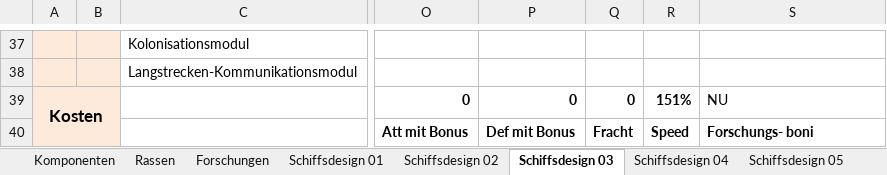
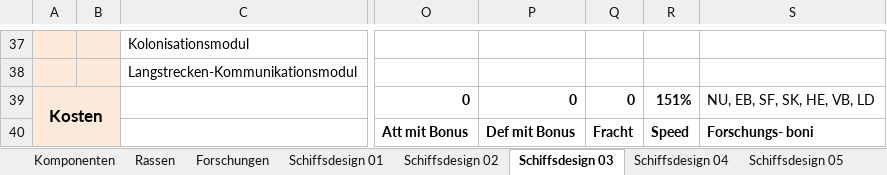
Before and after one commit to foscoj/lw-community, an Excel workbook: Schiffsdesigner/LW-Schiffsdesigner.xlsm, sheet Schiffsdesign 03, drawn as a sheet; only a part is shown, gaps mark what is left out; values as stored, in another font and other column widths than the file's, no borders; conditional formats not drawn; the diff names each change by its address in the sheet, - before the commit and + after, or states it on an @@ line.

Commit message:
LW-Schiffsdesign v2.4

```diff
--- a/Schiffsdesigner/LW-Schiffsdesigner.xlsm (sheet Schiffsdesign 03)
+++ b/Schiffsdesigner/LW-Schiffsdesigner.xlsm (sheet Schiffsdesign 03)
-S39: NU
+S39: NU, EB, SF, SK, HE, VB, LD
```
Also changed, not shown: sheet Schiffsdesign 01, sheet Schiffsübersicht, sheet Releasenotes, sheet Komponenten, sheet Schiffsdesign 02, hidden cells, 1 other file.
